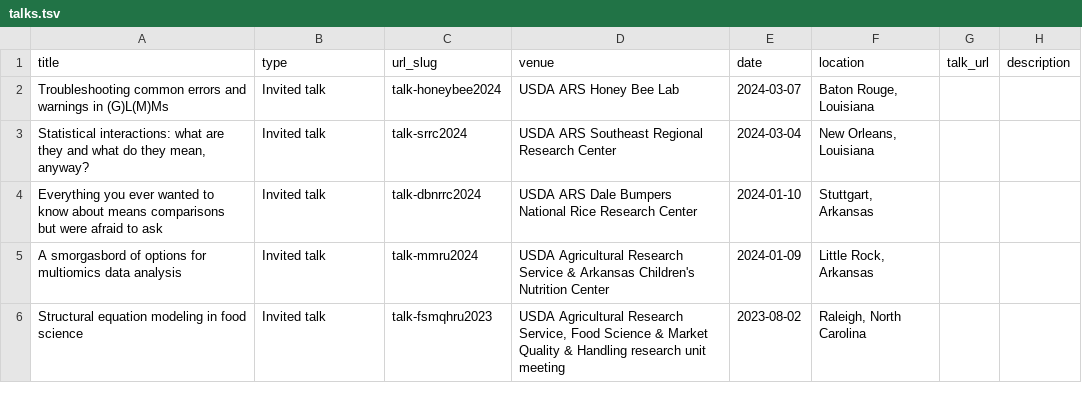
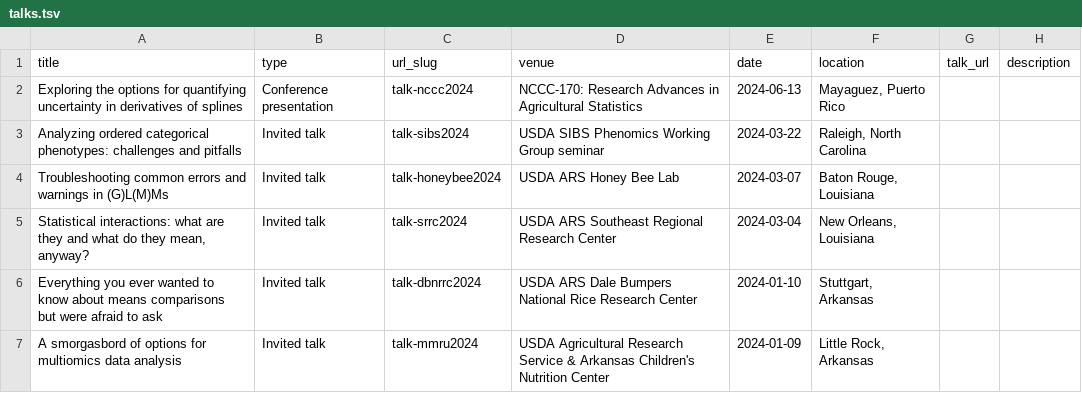
Before and after one commit to qdread/qdread.github.io, a TSV file: markdown_generator/talks.tsv, drawn as a sheet; only a part is shown; the shorter side is filled out with more unchanged rows.

Commit message:
Two talks

```diff
--- a/markdown_generator/talks.tsv
+++ b/markdown_generator/talks.tsv
@@ -1,2 +1,4 @@
 title	type	url_slug	venue	date	location	talk_url	description
+Exploring the options for quantifying uncertainty in derivatives of splines	Conference presentation	talk-nccc2024	"NCCC-170: Research Advances in Agricultural Statistics"	2024-06-13	"Mayaguez, Puerto Rico"
+Analyzing ordered categorical phenotypes: challenges and pitfalls	Invited talk	talk-sibs2024	"USDA SIBS Phenomics Working Group seminar"	2024-03-22	"Raleigh, North Carolina"
 Troubleshooting common errors and warnings in (G)L(M)Ms	Invited talk	talk-honeybee2024	"USDA ARS Honey Bee Lab"	2024-03-07	"Baton Rouge, Louisiana"
```
Also changed, not shown: 5 other files.
